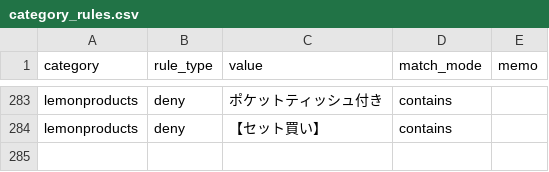
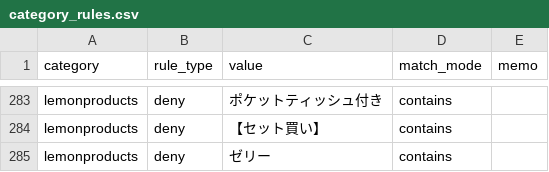
Before and after one commit to dreamcollect-lab/amazon_shopee_system, a CSV file: input/category_rules.csv, drawn as a sheet; only a part is shown, gaps mark what is left out.

Commit message:
Update category_rules.csv

```diff
--- a/input/category_rules.csv
+++ b/input/category_rules.csv
@@ -284 +284,2 @@ lemonproducts,deny,ポケットティッシュ付き,contains,
 lemonproducts,deny,【セット買い】,contains,
+lemonproducts,deny,ゼリー,contains,
```
